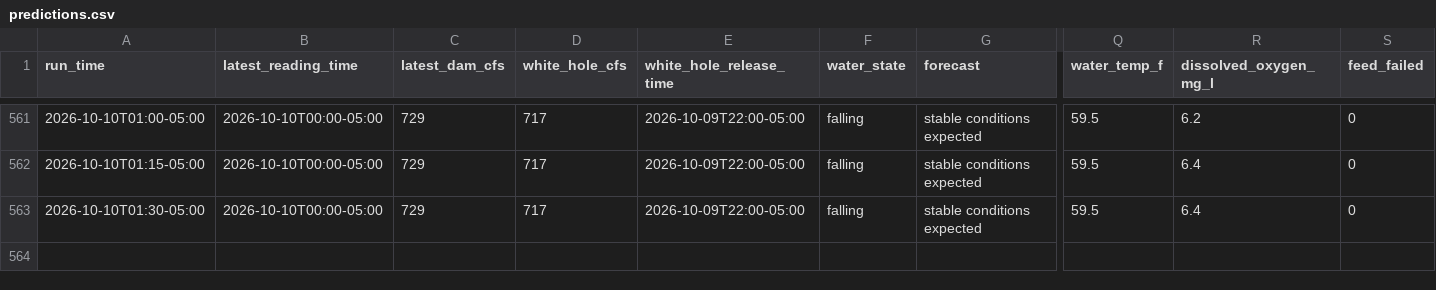
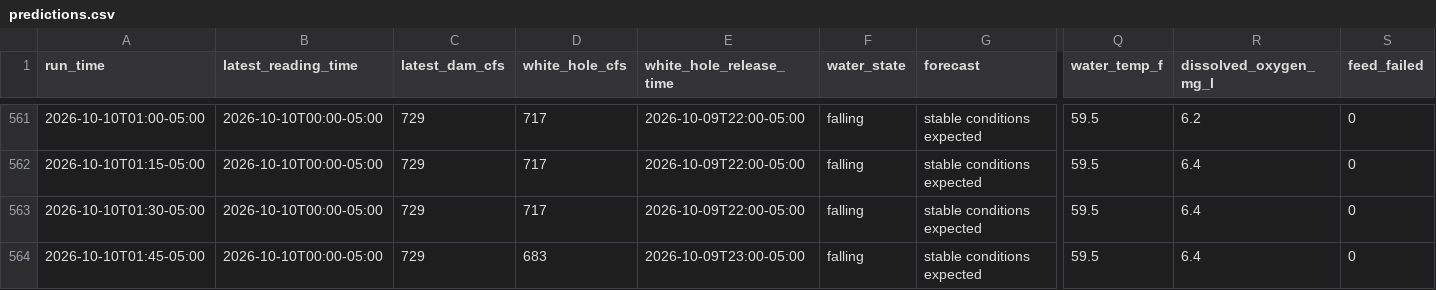
Before and after one commit to frogmoses/WhiteRiverData, a CSV file: predictions.csv, drawn as a sheet; only a part is shown, gaps mark what is left out; rows hold the shown columns only; the diff names each change by its address in the sheet, - before the commit and + after, or states it on an @@ line.

Commit message:
Update water conditions 2026-10-10 02:45

```diff
--- a/predictions.csv
+++ b/predictions.csv
+row 564: 2026-10-10T01:45-05:00 | 2026-10-10T00:00-05:00 | 729 | 683 | 2026-10-09T23:00-05:00 | falling | stable conditions expected | 59.5 | 6.4 | 0
```
